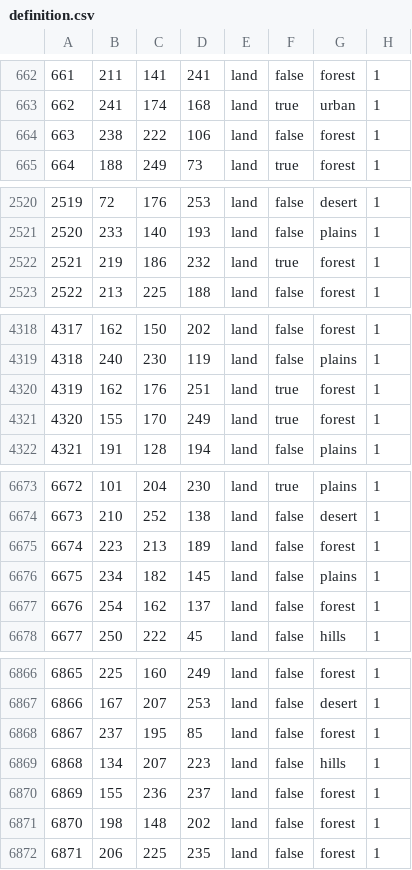
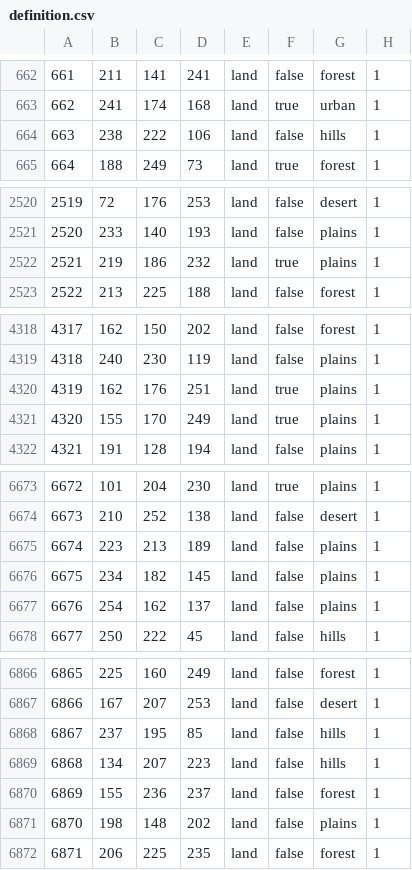
Before and after one commit to AdriianCOE/Azarya, a CSV file: map/definition.csv, drawn as a sheet; only a part is shown, gaps mark what is left out; the diff covers the shown part only.

```diff
--- a/map/definition.csv
+++ b/map/definition.csv
@@ -663,3 +663,3 @@
 662;241;174;168;land;true;urban;1
-663;238;222;106;land;false;forest;1
+663;238;222;106;land;false;hills;1
 664;188;249;73;land;true;forest;1
@@ -2521,3 +2521,3 @@
 2520;233;140;193;land;false;plains;1
-2521;219;186;232;land;true;forest;1
+2521;219;186;232;land;true;plains;1
 2522;213;225;188;land;false;forest;1
@@ -4319,4 +4319,4 @@
 4318;240;230;119;land;false;plains;1
-4319;162;176;251;land;true;forest;1
-4320;155;170;249;land;true;forest;1
+4319;162;176;251;land;true;plains;1
+4320;155;170;249;land;true;plains;1
 4321;191;128;194;land;false;plains;1
@@ -6674,5 +6674,5 @@
 6673;210;252;138;land;false;desert;1
-6674;223;213;189;land;false;forest;1
+6674;223;213;189;land;false;plains;1
 6675;234;182;145;land;false;plains;1
-6676;254;162;137;land;false;forest;1
+6676;254;162;137;land;false;plains;1
 6677;250;222;45;land;false;hills;1
@@ -6867,6 +6867,6 @@
 6866;167;207;253;land;false;desert;1
-6867;237;195;85;land;false;forest;1
+6867;237;195;85;land;false;hills;1
 6868;134;207;223;land;false;hills;1
 6869;155;236;237;land;false;forest;1
-6870;198;148;202;land;false;forest;1
+6870;198;148;202;land;false;plains;1
 6871;206;225;235;land;false;forest;1
```
Also changed, not shown: 27 edited cells elsewhere in this file, 41 other files.
